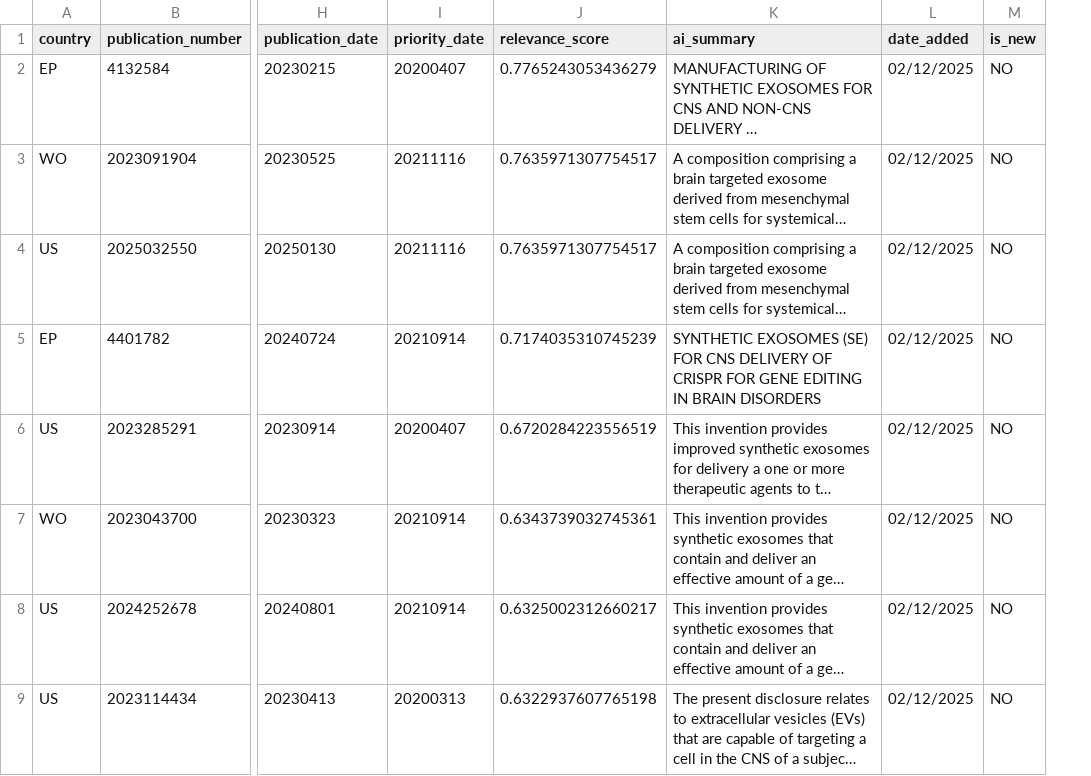
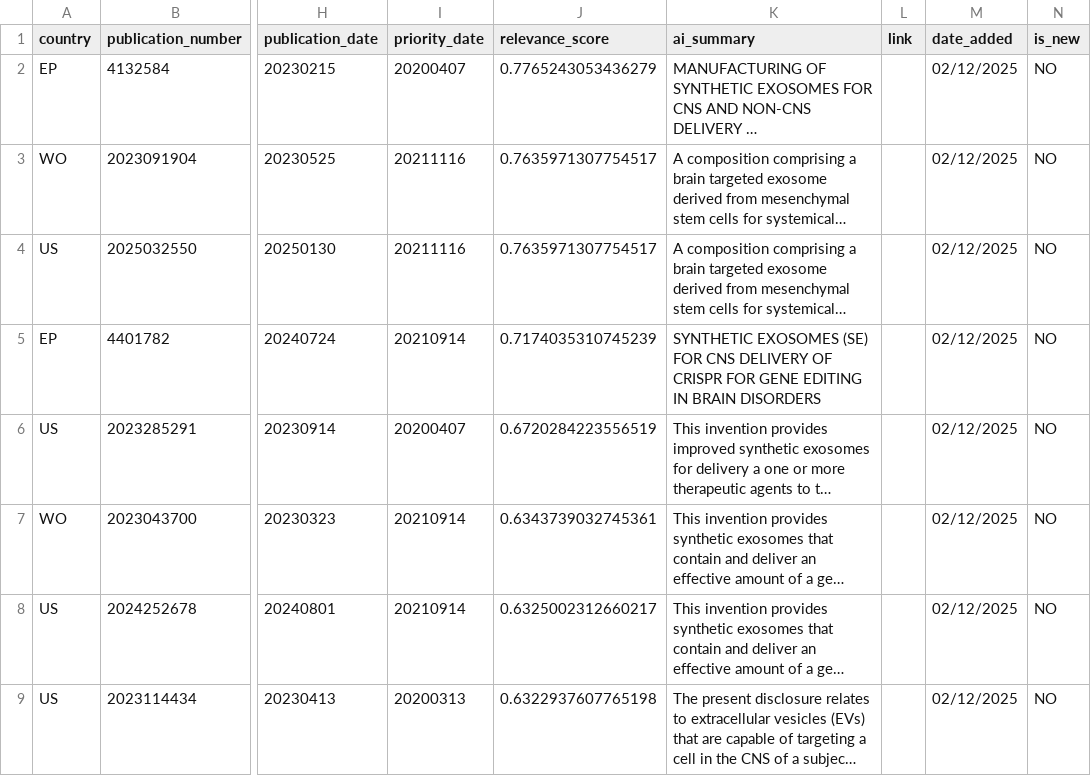
Before and after one commit to limorchen/NeuroCell_Intel, a CSV file: data/patents_cumulative.csv, drawn as a sheet; only a part is shown, gaps mark what is left out; long unchanged cells end in …; the diff names each change by its address in the sheet, - before the commit and + after, or states it on an @@ line.

```diff
--- a/data/patents_cumulative.csv
+++ b/data/patents_cumulative.csv
+column L (link), empty
```
